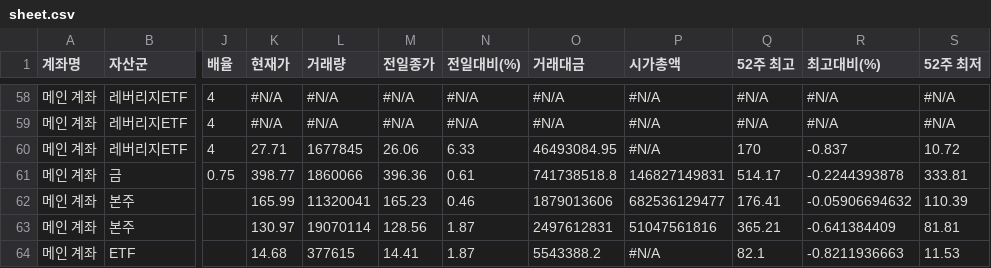
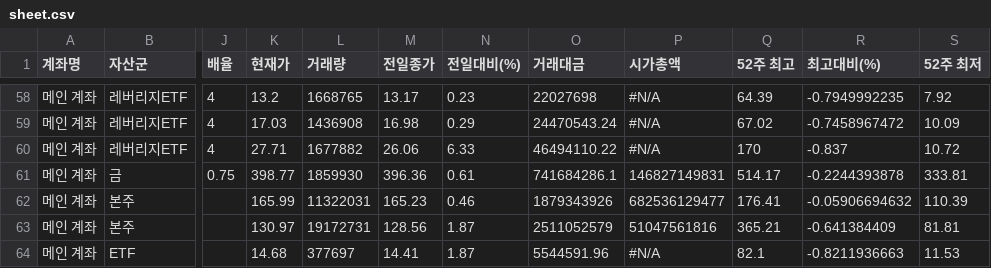
Before and after one commit to yr857511-cpu/-, a CSV file: sheet.csv, drawn as a sheet; only a part is shown, gaps mark what is left out; the diff covers the shown part only; the diff names each change by its address in the sheet, - before the commit and + after, or states it on an @@ line.

```diff
--- a/sheet.csv
+++ b/sheet.csv
-K58 (현재가): #N/A
+K58 (현재가): 13.2
-L58 (거래량): #N/A
+L58 (거래량): 1668765
-M58 (전일종가): #N/A
+M58 (전일종가): 13.17
-N58 (전일대비(%)): #N/A
+N58 (전일대비(%)): 0.23
-O58 (거래대금): #N/A
+O58 (거래대금): 22027698
-Q58 (52주 최고): #N/A
+Q58 (52주 최고): 64.39
-R58 (최고대비(%)): #N/A
+R58 (최고대비(%)): -0.7949992235
-S58 (52주 최저): #N/A
+S58 (52주 최저): 7.92
-K59 (현재가): #N/A
+K59 (현재가): 17.03
-L59 (거래량): #N/A
+L59 (거래량): 1436908
-M59 (전일종가): #N/A
+M59 (전일종가): 16.98
-N59 (전일대비(%)): #N/A
+N59 (전일대비(%)): 0.29
-O59 (거래대금): #N/A
+O59 (거래대금): 24470543.24
-Q59 (52주 최고): #N/A
+Q59 (52주 최고): 67.02
-R59 (최고대비(%)): #N/A
+R59 (최고대비(%)): -0.7458967472
-S59 (52주 최저): #N/A
+S59 (52주 최저): 10.09
-L60 (거래량): 1677845
+L60 (거래량): 1677882
-O60 (거래대금): 46493084.95
+O60 (거래대금): 46494110.22
-L61 (거래량): 1860066
+L61 (거래량): 1859930
-O61 (거래대금): 741738518.8
+O61 (거래대금): 741684286.1
-L62 (거래량): 11320041
+L62 (거래량): 11322031
-O62 (거래대금): 1879013606
+O62 (거래대금): 1879343926
-L63 (거래량): 19070114
+L63 (거래량): 19172731
-O63 (거래대금): 2497612831
+O63 (거래대금): 2511052579
-L64 (거래량): 377615
+L64 (거래량): 377697
-O64 (거래대금): 5543388.2
+O64 (거래대금): 5544591.96
```
Also changed, not shown: 102 edited cells elsewhere in this file.
